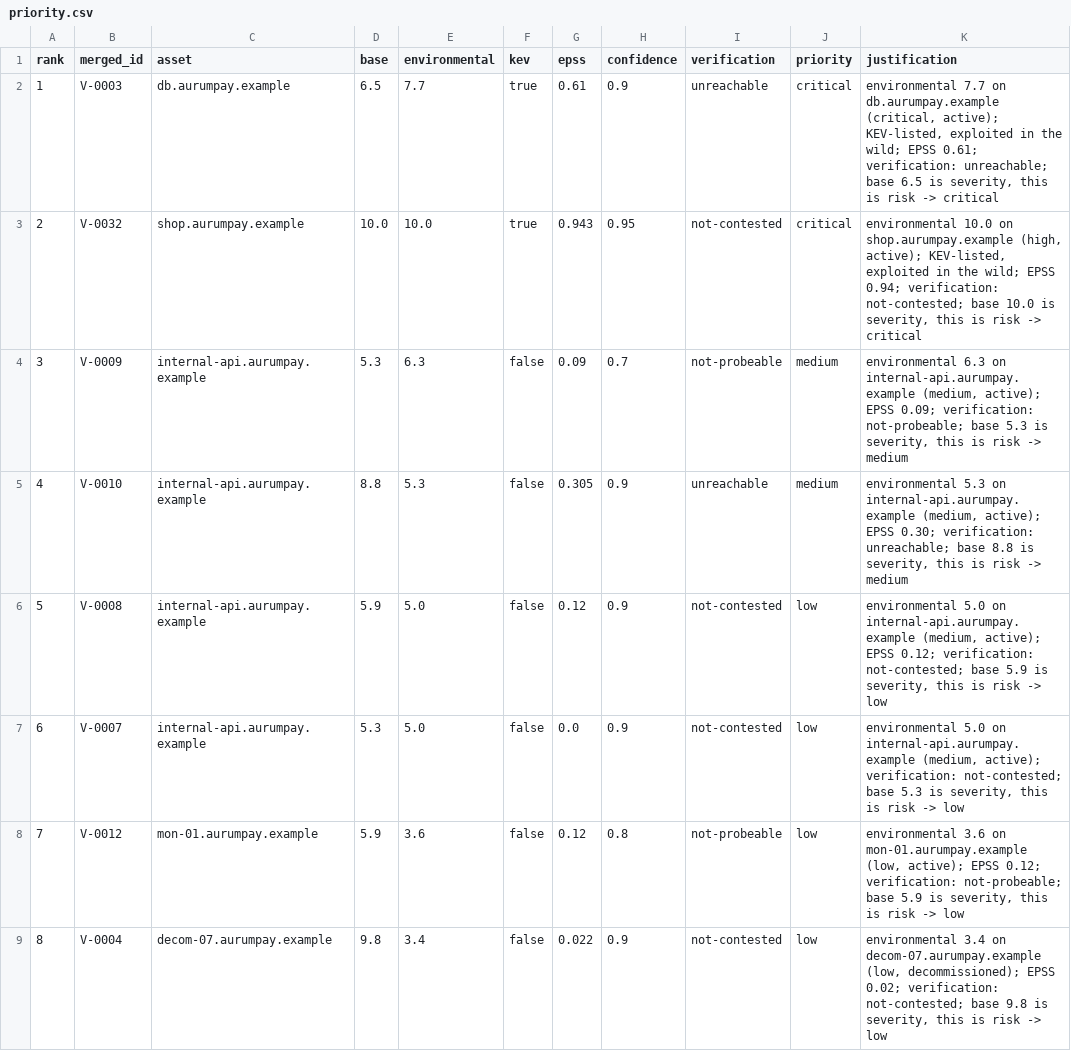
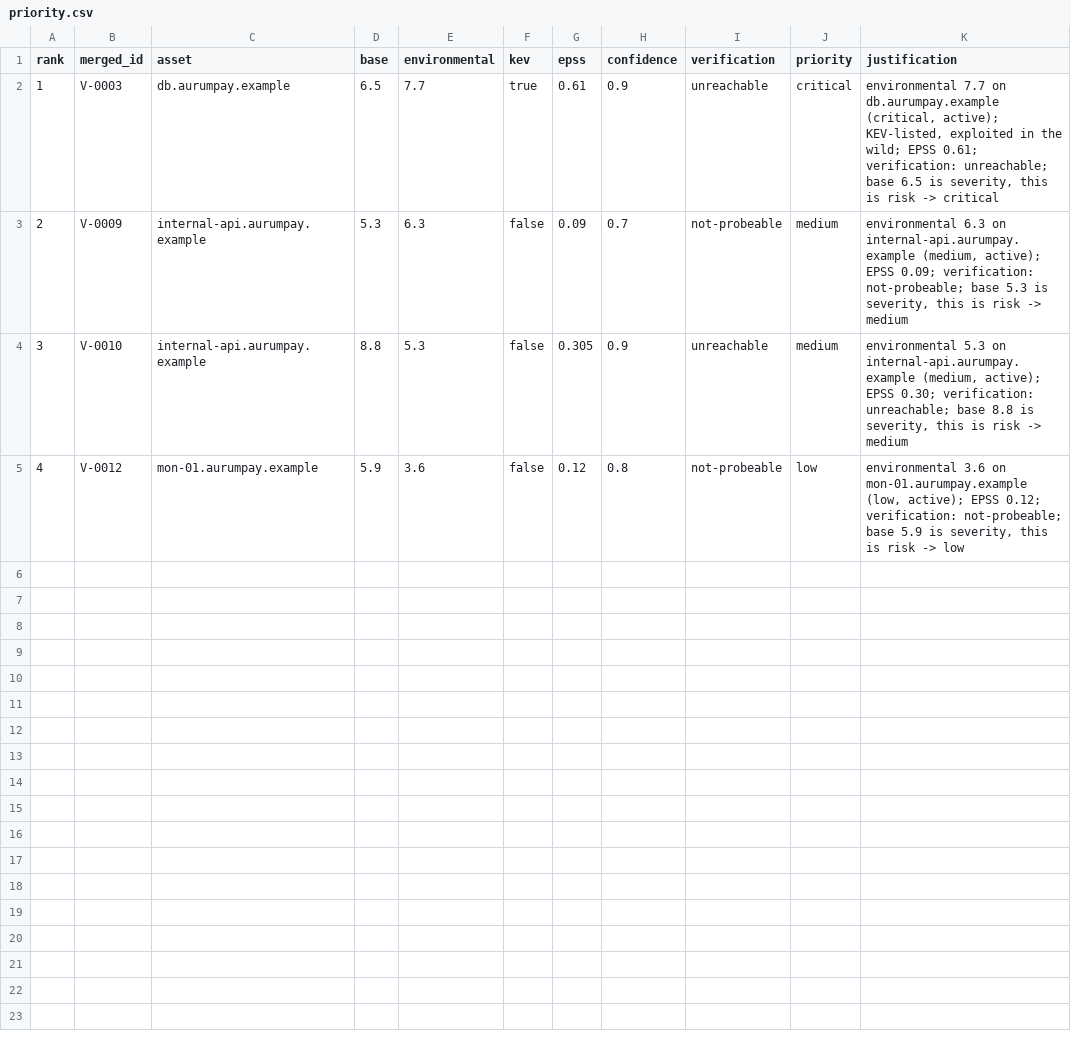
Before and after one commit to mansiluca/holbertonschool-cybersecurity, a CSV file: active_recon/8x04_the_weight_of_a_number/outputs/priority.csv, drawn as a sheet.

Commit message:
8x04: verifier consumes needs_verification.json, accept --target host

```diff
--- a/active_recon/8x04_the_weight_of_a_number/outputs/priority.csv
+++ b/active_recon/8x04_the_weight_of_a_number/outputs/priority.csv
@@ -2,8 +2,4 @@ rank,merged_id,asset,base,environmental,kev,epss,confidence,verification,priorit
 1,V-0003,db.aurumpay.example,6.5,7.7,true,0.61,0.9,unreachable,critical,"environmental 7.7 on db.aurumpay.example (critical, active); KEV-listed, exploited in the wild; EPSS 0.61; verification: unreachable; base 6.5 is severity, this is risk -> critical"
-2,V-0032,shop.aurumpay.example,10.0,10.0,true,0.943,0.95,not-contested,critical,"environmental 10.0 on shop.aurumpay.example (high, active); KEV-listed, exploited in the wild; EPSS 0.94; verification: not-contested; base 10.0 is severity, this is risk -> critical"
-3,V-0009,internal-api.aurumpay.example,5.3,6.3,false,0.09,0.7,not-probeable,medium,"environmental 6.3 on internal-api.aurumpay.example (medium, active); EPSS 0.09; verification: not-probeable; base 5.3 is severity, this is risk -> medium"
-4,V-0010,internal-api.aurumpay.example,8.8,5.3,false,0.305,0.9,unreachable,medium,"environmental 5.3 on internal-api.aurumpay.example (medium, active); EPSS 0.30; verification: unreachable; base 8.8 is severity, this is risk -> medium"
-5,V-0008,internal-api.aurumpay.example,5.9,5.0,false,0.12,0.9,not-contested,low,"environmental 5.0 on internal-api.aurumpay.example (medium, active); EPSS 0.12; verification: not-contested; base 5.9 is severity, this is risk -> low"
-6,V-0007,internal-api.aurumpay.example,5.3,5.0,false,0.0,0.9,not-contested,low,"environmental 5.0 on internal-api.aurumpay.example (medium, active); verification: not-contested; base 5.3 is severity, this is risk -> low"
-7,V-0012,mon-01.aurumpay.example,5.9,3.6,false,0.12,0.8,not-probeable,low,"environmental 3.6 on mon-01.aurumpay.example (low, active); EPSS 0.12; verification: not-probeable; base 5.9 is severity, this is risk -> low"
-8,V-0004,decom-07.aurumpay.example,9.8,3.4,false,0.022,0.9,not-contested,low,"environmental 3.4 on decom-07.aurumpay.example (low, decommissioned); EPSS 0.02; verification: not-contested; base 9.8 is severity, this is risk -> low"
+2,V-0009,internal-api.aurumpay.example,5.3,6.3,false,0.09,0.7,not-probeable,medium,"environmental 6.3 on internal-api.aurumpay.example (medium, active); EPSS 0.09; verification: not-probeable; base 5.3 is severity, this is risk -> medium"
+3,V-0010,internal-api.aurumpay.example,8.8,5.3,false,0.305,0.9,unreachable,medium,"environmental 5.3 on internal-api.aurumpay.example (medium, active); EPSS 0.30; verification: unreachable; base 8.8 is severity, this is risk -> medium"
+4,V-0012,mon-01.aurumpay.example,5.9,3.6,false,0.12,0.8,not-probeable,low,"environmental 3.6 on mon-01.aurumpay.example (low, active); EPSS 0.12; verification: not-probeable; base 5.9 is severity, this is risk -> low"
```
Also changed, not shown: 6 other files.
